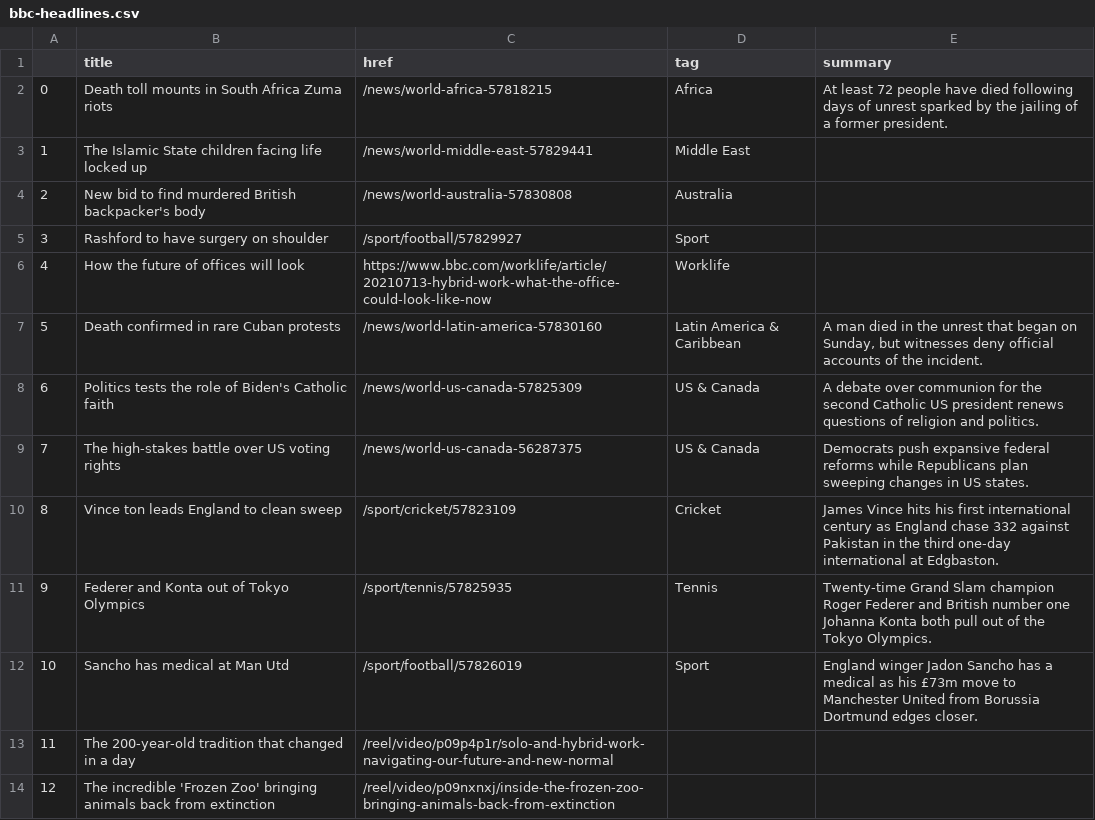
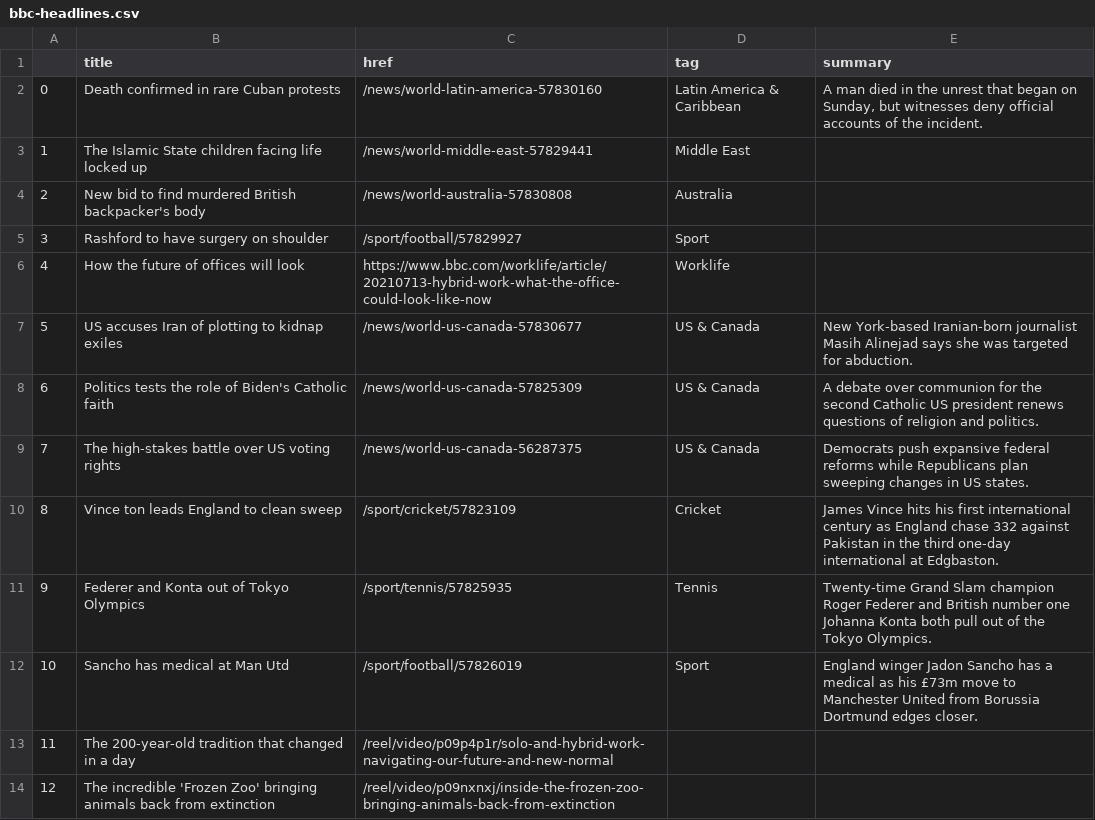
Before and after one commit to swatiyengar/automatic-scraper, a CSV file: bbc-headlines.csv, drawn as a sheet; only a part is shown.

```diff
--- a/bbc-headlines.csv
+++ b/bbc-headlines.csv
@@ -1,3 +1,3 @@
 ,title,href,tag,summary
-0,Death toll mounts in South Africa Zuma riots,/news/world-africa-57818215,Africa,At least 72 people have died following days of unrest sparked by the jailing of a former president.
+0,Death confirmed in rare Cuban protests,/news/world-latin-america-57830160,Latin America & Caribbean,"A man died in the unrest that began on Sunday, but witnesses deny official accounts of the incident."
 1,The Islamic State children facing life locked up,/news/world-middle-east-57829441,Middle East,
@@ -6,3 +6,3 @@
 4,How the future of offices will look,https://www.bbc.com/worklife/article/20210713-hybrid-work-what-the-office-could-look-like-now,Worklife,
-5,Death confirmed in rare Cuban protests,/news/world-latin-america-57830160,Latin America & Caribbean,"A man died in the unrest that began on Sunday, but witnesses deny official accounts of the incident."
+5,US accuses Iran of plotting to kidnap exiles,/news/world-us-canada-57830677,US & Canada,New York-based Iranian-born journalist Masih Alinejad says she was targeted for abduction.
 6,Politics tests the role of Biden's Catholic faith,/news/world-us-canada-57825309,US & Canada,A debate over communion for the second Catholic US president renews questions of religion and politics.
```
